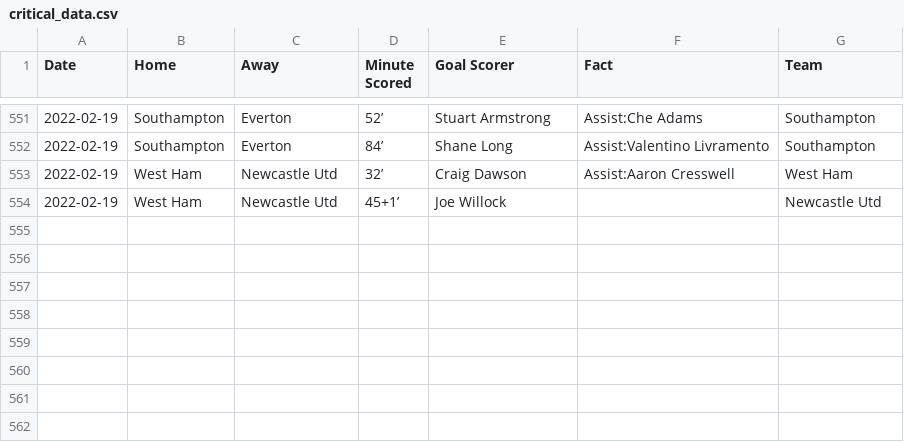
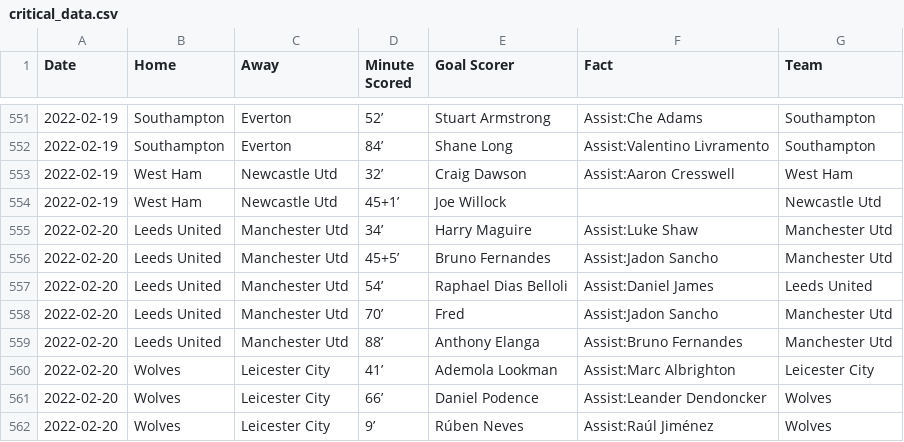
Before and after one commit to marvel308/marvel308.github.io, a CSV file: critical_data.csv, drawn as a sheet; only a part is shown, gaps mark what is left out; the diff names each change by its address in the sheet, - before the commit and + after, or states it on an @@ line.

```diff
--- a/critical_data.csv
+++ b/critical_data.csv
+row 555: 2022-02-20 | Leeds United | Manchester Utd | 34’ | Harry Maguire | Assist:Luke Shaw | Manchester Utd
+row 556: 2022-02-20 | Leeds United | Manchester Utd | 45+5’ | Bruno Fernandes | Assist:Jadon Sancho | Manchester Utd
+row 557: 2022-02-20 | Leeds United | Manchester Utd | 54’ | Raphael Dias Belloli | Assist:Daniel James | Leeds United
+row 558: 2022-02-20 | Leeds United | Manchester Utd | 70’ | Fred | Assist:Jadon Sancho | Manchester Utd
+row 559: 2022-02-20 | Leeds United | Manchester Utd | 88’ | Anthony Elanga | Assist:Bruno Fernandes | Manchester Utd
+row 560: 2022-02-20 | Wolves | Leicester City | 41’ | Ademola Lookman | Assist:Marc Albrighton | Leicester City
+row 561: 2022-02-20 | Wolves | Leicester City | 66’ | Daniel Podence | Assist:Leander Dendoncker | Wolves
+row 562: 2022-02-20 | Wolves | Leicester City | 9’ | Rúben Neves | Assist:Raúl Jiménez | Wolves
```
Also changed, not shown: data.csv.
